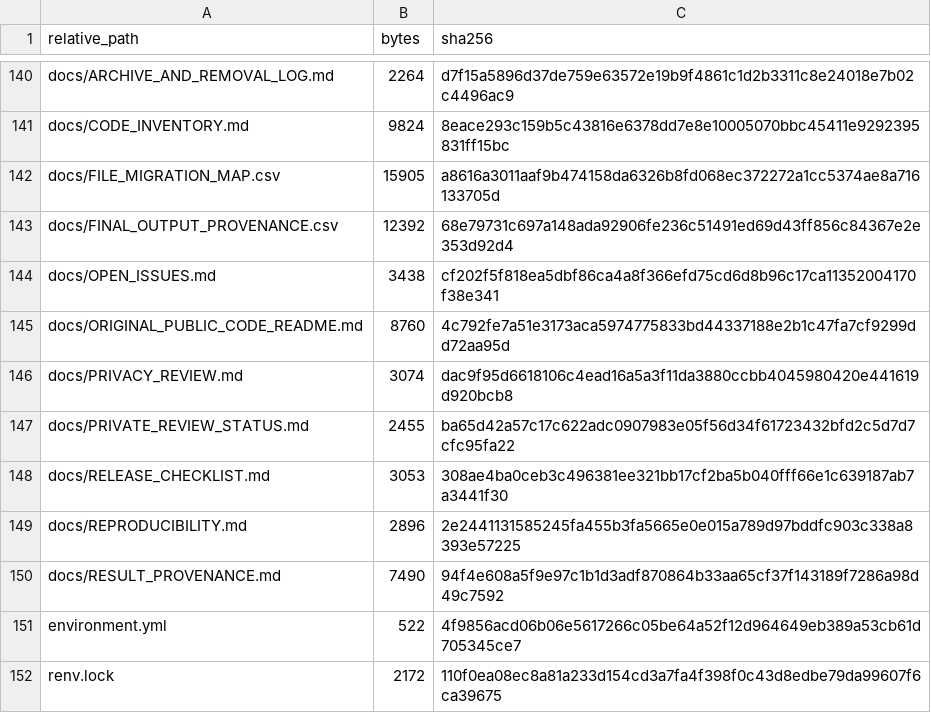
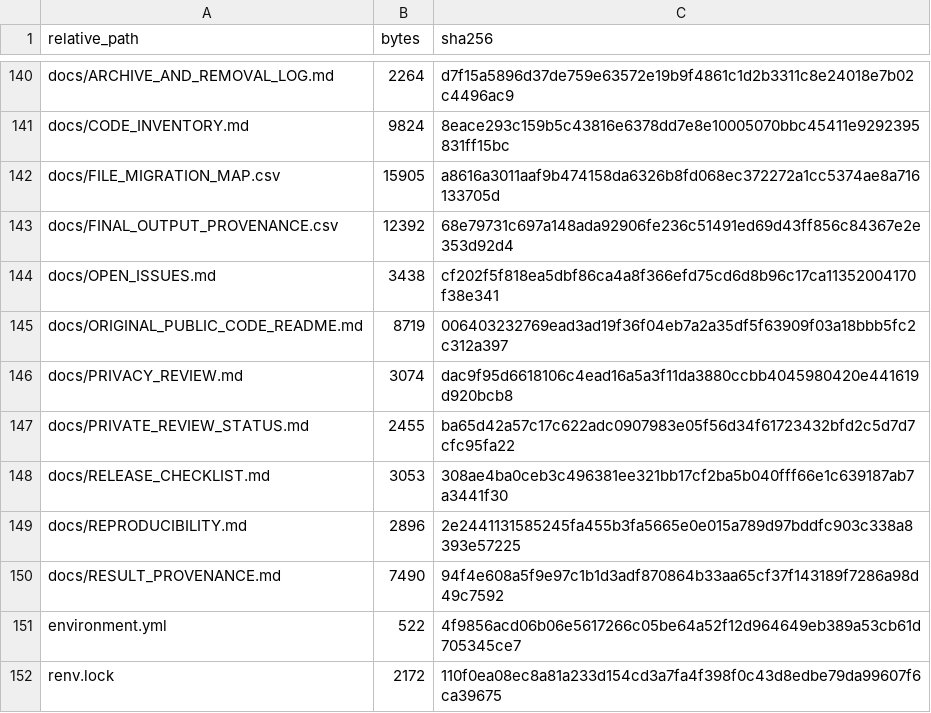
Before and after one commit to jiahanzhe-123/perioperative-glycemic-variability-extensions, a CSV file: analysis_extensions/provenance/release_file_manifest.csv, drawn as a sheet; only a part is shown, gaps mark what is left out.

Commit message:
Fix release documentation links

```diff
--- a/analysis_extensions/provenance/release_file_manifest.csv
+++ b/analysis_extensions/provenance/release_file_manifest.csv
@@ -144,3 +144,3 @@ docs/FINAL_OUTPUT_PROVENANCE.csv,12392,68e79731c697a148ada92906fe236c51491ed69d4
 docs/OPEN_ISSUES.md,3438,cf202f5f818ea5dbf86ca4a8f366efd75cd6d8b96c17ca11352004170f38e341
-docs/ORIGINAL_PUBLIC_CODE_README.md,8760,4c792fe7a51e3173aca5974775833bd44337188e2b1c47fa7cf9299dd72aa95d
+docs/ORIGINAL_PUBLIC_CODE_README.md,8719,006403232769ead3ad19f36f04eb7a2a35df5f63909f03a18bbb5fc2c312a397
 docs/PRIVACY_REVIEW.md,3074,dac9f95d6618106c4ead16a5a3f11da3880ccbb4045980420e441619d920bcb8
```
Also changed, not shown: 1 other file.
